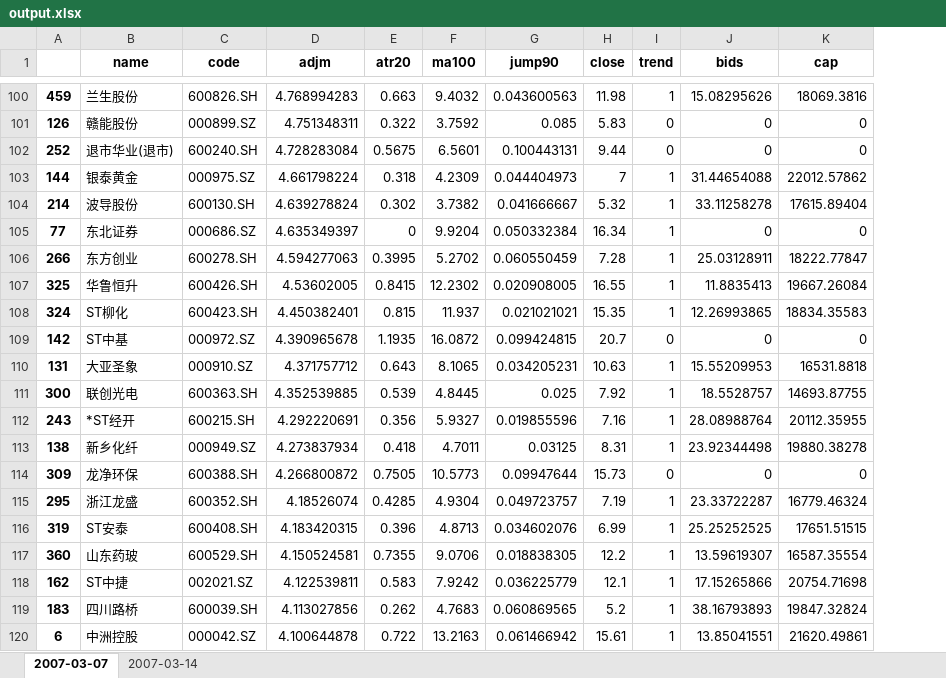
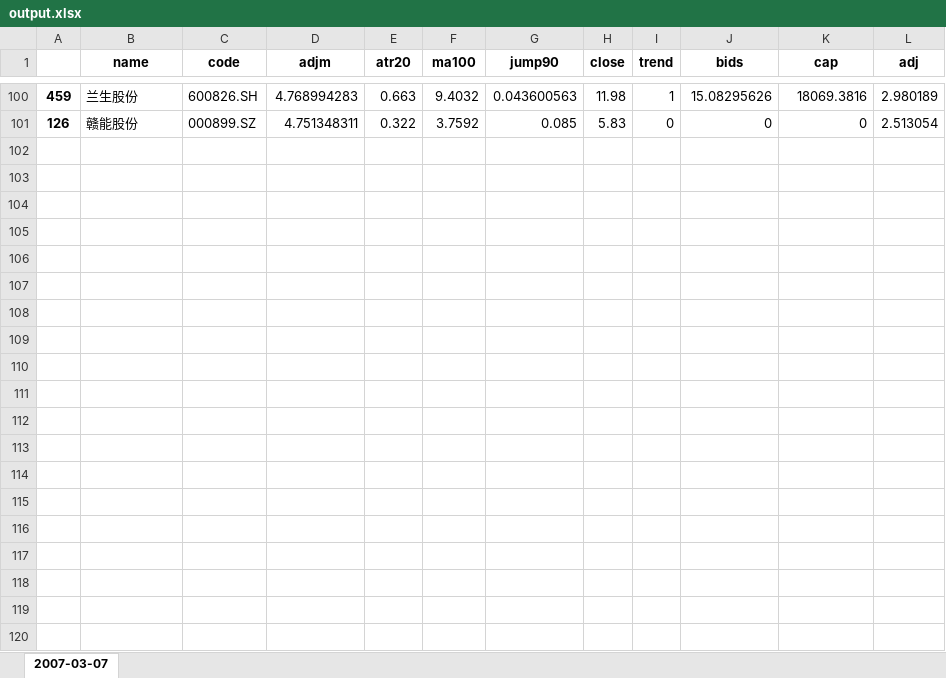
Before and after one commit to caosbad/500clac, an Excel workbook: output.xlsx, sheet 2007-03-07, drawn as a sheet; only a part is shown, gaps mark what is left out; values as stored, in another font and other column widths than the file's, no borders; removed rows and columns are numbered as before the commit, all else as after; the diff covers the shown part only; the diff names each change by its address in the sheet, - before the commit and + after, or states it on an @@ line.

```diff
--- a/output.xlsx (sheet 2007-03-07)
+++ b/output.xlsx (sheet 2007-03-07)
-sheet tab: 2007-03-14
+column L (adj), rows 100-101: 2.980189 | 2.513054
-row 102: 252 | 退市华业(退市) | 600240.SH | 4.728283084 | 0.5675 | 6.5601 | 0.100443131 | 9.44 | 0 | 0 | 0
-row 103: 144 | 银泰黄金 | 000975.SZ | 4.661798224 | 0.318 | 4.2309 | 0.044404973 | 7 | 1 | 31.44654088 | 22012.57862
-row 104: 214 | 波导股份 | 600130.SH | 4.639278824 | 0.302 | 3.7382 | 0.041666667 | 5.32 | 1 | 33.11258278 | 17615.89404
-row 105: 77 | 东北证券 | 000686.SZ | 4.635349397 | 0 | 9.9204 | 0.050332384 | 16.34 | 1 | 0 | 0
-row 106: 266 | 东方创业 | 600278.SH | 4.594277063 | 0.3995 | 5.2702 | 0.060550459 | 7.28 | 1 | 25.03128911 | 18222.77847
-row 107: 325 | 华鲁恒升 | 600426.SH | 4.53602005 | 0.8415 | 12.2302 | 0.020908005 | 16.55 | 1 | 11.8835413 | 19667.26084
-row 108: 324 | ST柳化 | 600423.SH | 4.450382401 | 0.815 | 11.937 | 0.021021021 | 15.35 | 1 | 12.26993865 | 18834.35583
-row 109: 142 | ST中基 | 000972.SZ | 4.390965678 | 1.1935 | 16.0872 | 0.099424815 | 20.7 | 0 | 0 | 0
-row 110: 131 | 大亚圣象 | 000910.SZ | 4.371757712 | 0.643 | 8.1065 | 0.034205231 | 10.63 | 1 | 15.55209953 | 16531.8818
-row 111: 300 | 联创光电 | 600363.SH | 4.352539885 | 0.539 | 4.8445 | 0.025 | 7.92 | 1 | 18.5528757 | 14693.87755
-row 112: 243 | *ST经开 | 600215.SH | 4.292220691 | 0.356 | 5.9327 | 0.019855596 | 7.16 | 1 | 28.08988764 | 20112.35955
-row 113: 138 | 新乡化纤 | 000949.SZ | 4.273837934 | 0.418 | 4.7011 | 0.03125 | 8.31 | 1 | 23.92344498 | 19880.38278
-row 114: 309 | 龙净环保 | 600388.SH | 4.266800872 | 0.7505 | 10.5773 | 0.09947644 | 15.73 | 0 | 0 | 0
-row 115: 295 | 浙江龙盛 | 600352.SH | 4.18526074 | 0.4285 | 4.9304 | 0.049723757 | 7.19 | 1 | 23.33722287 | 16779.46324
-row 116: 319 | ST安泰 | 600408.SH | 4.183420315 | 0.396 | 4.8713 | 0.034602076 | 6.99 | 1 | 25.25252525 | 17651.51515
-row 117: 360 | 山东药玻 | 600529.SH | 4.150524581 | 0.7355 | 9.0706 | 0.018838305 | 12.2 | 1 | 13.59619307 | 16587.35554
-row 118: 162 | ST中捷 | 002021.SZ | 4.122539811 | 0.583 | 7.9242 | 0.036225779 | 12.1 | 1 | 17.15265866 | 20754.71698
-row 119: 183 | 四川路桥 | 600039.SH | 4.113027856 | 0.262 | 4.7683 | 0.060869565 | 5.2 | 1 | 38.16793893 | 19847.32824
-row 120: 6 | 中洲控股 | 000042.SZ | 4.100644878 | 0.722 | 13.2163 | 0.061466942 | 15.61 | 1 | 13.85041551 | 21620.49861
```
Also changed, not shown: 31 removed rows elsewhere in this sheet, 2 other files.
